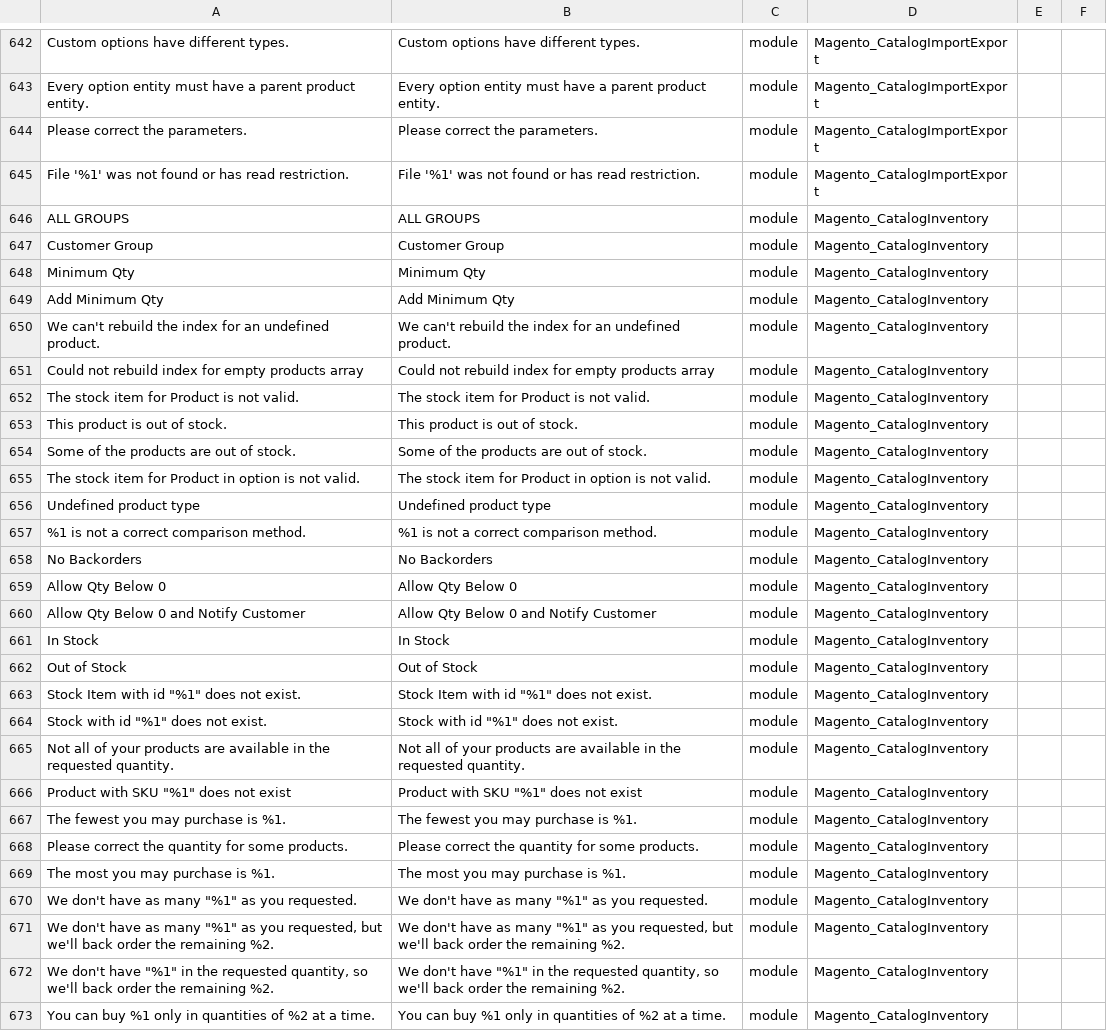
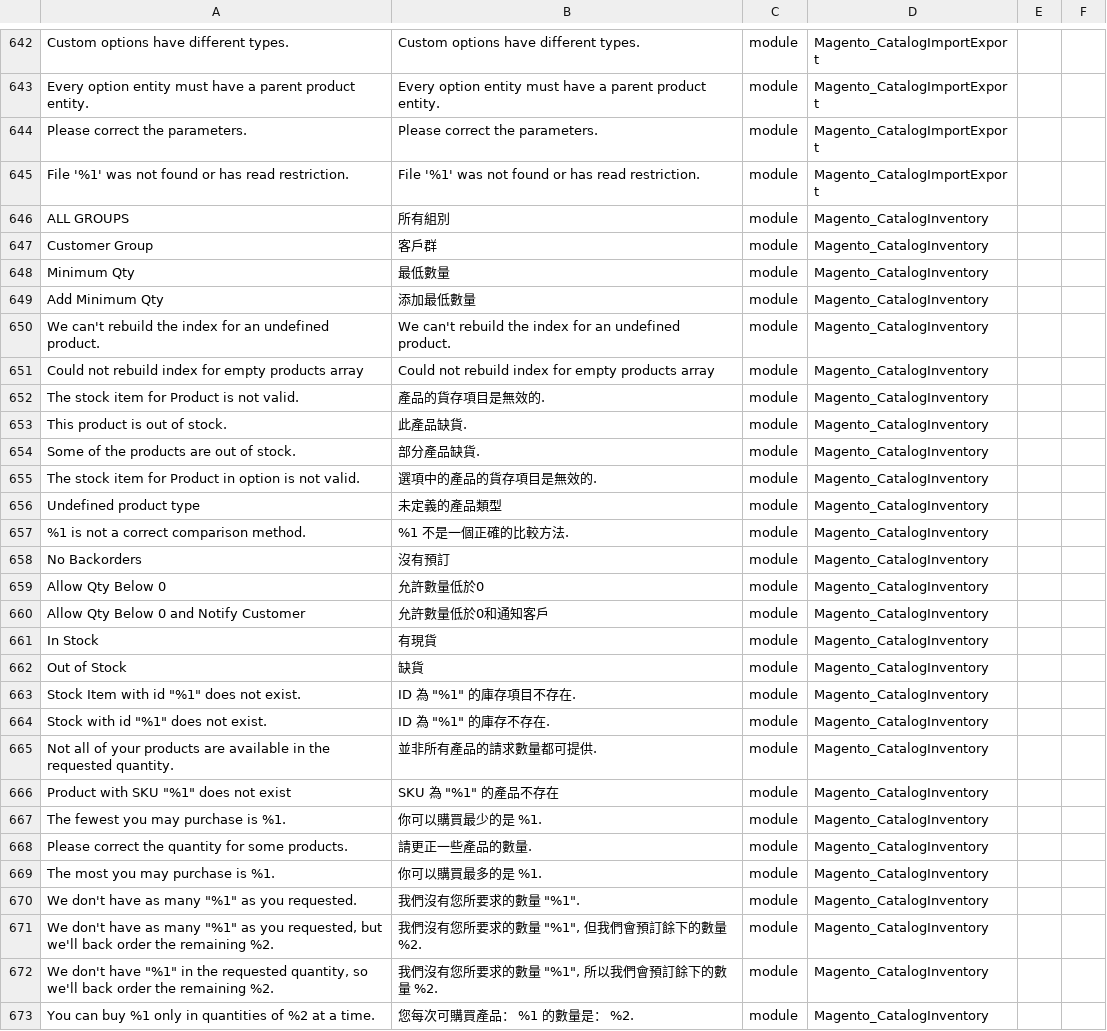
Before and after one commit to sing1215/magento2-language-zh_hk, a CSV file: zh_hk.csv, drawn as a sheet; only a part is shown, gaps mark what is left out; the diff covers the shown part only; the diff names each change by its address in the sheet, - before the commit and + after, or states it on an @@ line.

Commit message:
Translate up to line 800

```diff
--- a/zh_hk.csv
+++ b/zh_hk.csv
-B646: ALL GROUPS
+B646: 所有組別
-B647: Customer Group
+B647: 客戶群
-B648: Minimum Qty
+B648: 最低數量
-B649: Add Minimum Qty
+B649: 添加最低數量
-B652: The stock item for Product is not valid.
+B652: 產品的貨存項目是無效的.
-B653: This product is out of stock.
+B653: 此產品缺貨.
-B654: Some of the products are out of stock.
+B654: 部分產品缺貨.
-B655: The stock item for Product in option is not valid.
+B655: 選項中的產品的貨存項目是無效的.
-B656: Undefined product type
+B656: 未定義的產品類型
-B657: %1 is not a correct comparison method.
+B657: %1 不是一個正確的比較方法.
-B658: No Backorders
+B658: 沒有預訂
-B659: Allow Qty Below 0
+B659: 允許數量低於0
-B660: Allow Qty Below 0 and Notify Customer
+B660: 允許數量低於0和通知客戶
-B661: In Stock
+B661: 有現貨
-B662: Out of Stock
+B662: 缺貨
-B663: Stock Item with id "%1" does not exist.
+B663: ID 為 "%1" 的庫存項目不存在.
-B664: Stock with id "%1" does not exist.
+B664: ID 為 "%1" 的庫存不存在.
-B665: Not all of your products are available in the requested quantity.
+B665: 並非所有產品的請求數量都可提供.
-B666: Product with SKU "%1" does not exist
+B666: SKU 為 "%1" 的產品不存在
-B667: The fewest you may purchase is %1.
+B667: 你可以購買最少的是 %1.
-B668: Please correct the quantity for some products.
+B668: 請更正一些產品的數量.
-B669: The most you may purchase is %1.
+B669: 你可以購買最多的是 %1.
-B670: We don't have as many "%1" as you requested.
+B670: 我們沒有您所要求的數量 "%1".
-B671: We don't have as many "%1" as you requested, but we'll back order the remaining %2.
+B671: 我們沒有您所要求的數量 "%1", 但我們會預訂餘下的數量 %2.
-B672: We don't have "%1" in the requested quantity, so we'll back order the remaining %2.
+B672: 我們沒有您所要求的數量 "%1", 所以我們會預訂餘下的數量 %2.
-B673: You can buy %1 only in quantities of %2 at a time.
+B673: 您每次可購買產品： %1 的數量是： %2.
```
Also changed, not shown: 144 edited cells elsewhere in this file.
